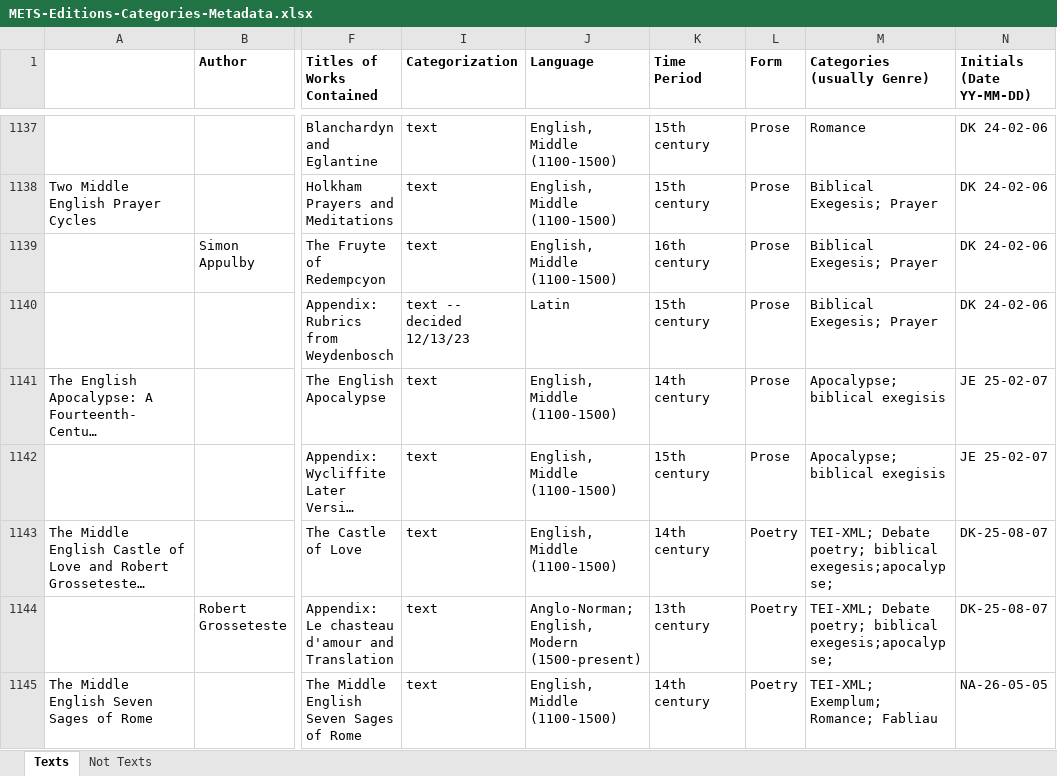
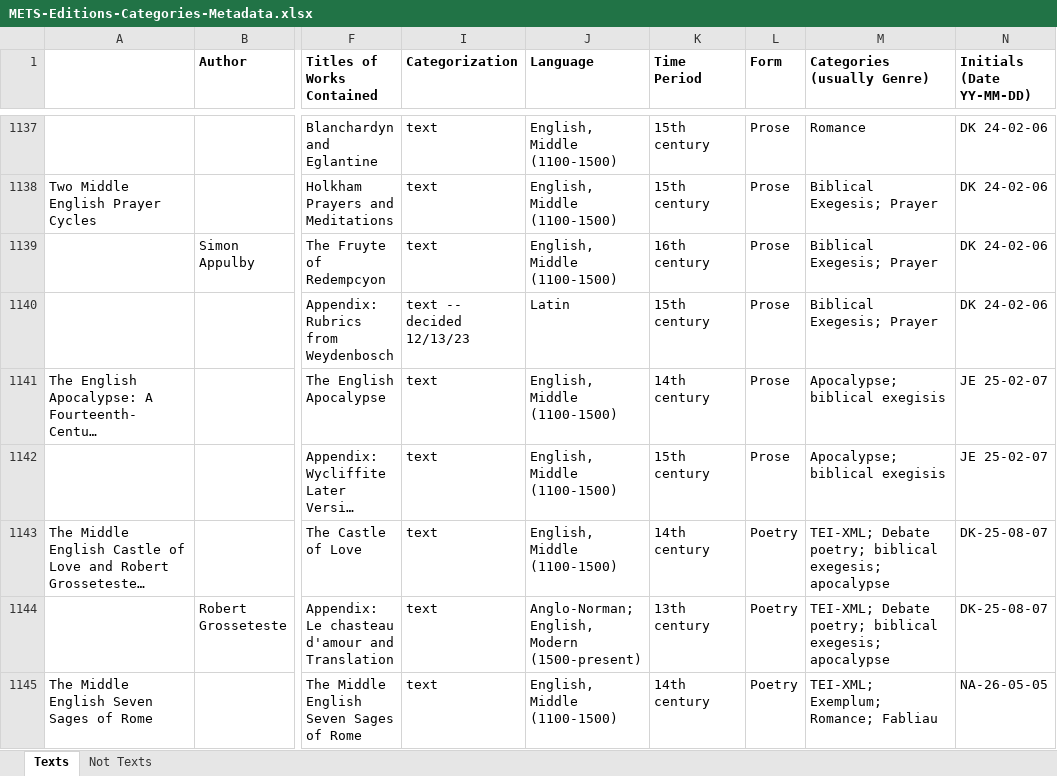
Before and after one commit to mets-editions/public-docs, an Excel workbook: METS-Editions-Categories-Metadata.xlsx, sheet Texts, drawn as a sheet; only a part is shown, gaps mark what is left out; long unchanged cells end in …; values as stored, in another font and other column widths than the file's, no borders; the diff covers the shown part only; the diff names each change by its address in the sheet, - before the commit and + after, or states it on an @@ line.

```diff
--- a/METS-Editions-Categories-Metadata.xlsx (sheet Texts)
+++ b/METS-Editions-Categories-Metadata.xlsx (sheet Texts)
-M1143:M1144 (Categories (usually Genre)): …poetry; biblical exegesis;apocalypse;
+M1143:M1144 (Categories (usually Genre)): …poetry; biblical exegesis; apocalypse
```
Also changed, not shown: 2 added rows, 1 removed row and 10 edited cells elsewhere in this sheet, Content Warnings.xlsx.
